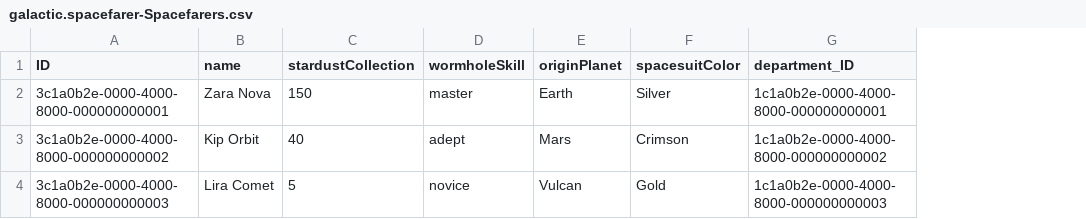
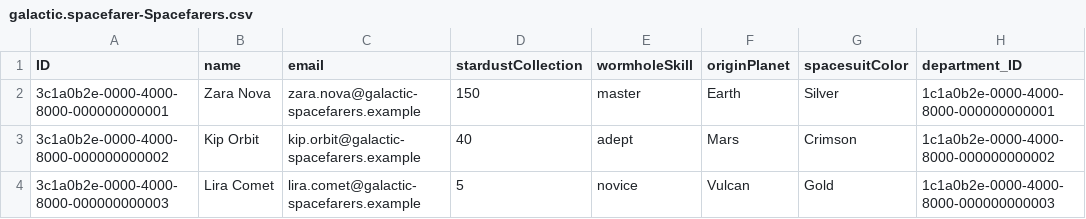
Before and after one commit to kristoferdei/galactic-spacefarer-adventure, a CSV file: db/data/galactic.spacefarer-Spacefarers.csv, drawn as a sheet; only a part is shown; the diff names each change by its address in the sheet, - before the commit and + after, or states it on an @@ line.

Commit message:
Send real welcome email via nodemailer on spacefarer creation (draft activation)

```diff
--- a/db/data/galactic.spacefarer-Spacefarers.csv
+++ b/db/data/galactic.spacefarer-Spacefarers.csv
+column C (email), rows 2-4: zara.nova@galactic-spacefarers.example | kip.orbit@galactic-spacefarers.example | lira.comet@galactic-spacefarers.example
```
Also changed, not shown: 7 other files.
